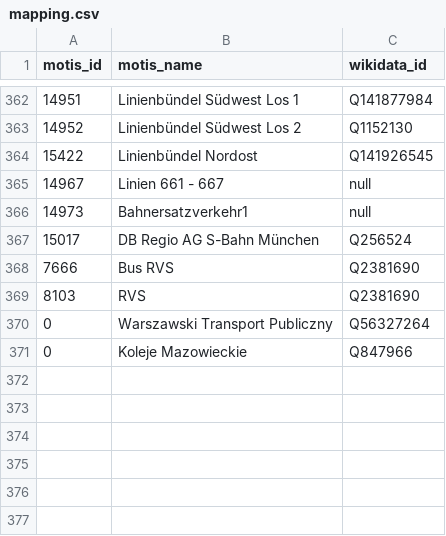
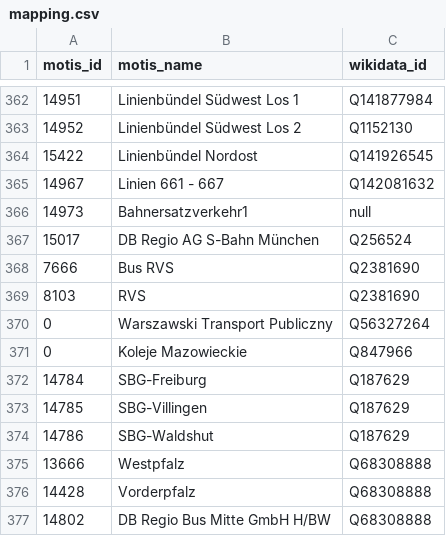
Before and after one commit to Traewelling/transitous-wikidata-operator-matching, a CSV file: mapping.csv, drawn as a sheet; only a part is shown, gaps mark what is left out; the diff names each change by its address in the sheet, - before the commit and + after, or states it on an @@ line.

Commit message:
Map Südbadenbus, DB Regio Bus Mitte (VRN) & Stadtverkehr Schwabach (#31)

```diff
--- a/mapping.csv
+++ b/mapping.csv
-C365 (wikidata_id): null
+C365 (wikidata_id): Q142081632
+row 372: 14784 | SBG-Freiburg | Q187629
+row 373: 14785 | SBG-Villingen | Q187629
+row 374: 14786 | SBG-Waldshut | Q187629
+row 375: 13666 | Westpfalz | Q68308888
+row 376: 14428 | Vorderpfalz | Q68308888
+row 377: 14802 | DB Regio Bus Mitte GmbH H/BW | Q68308888
```
Also changed, not shown: missing.csv, operators.csv.
